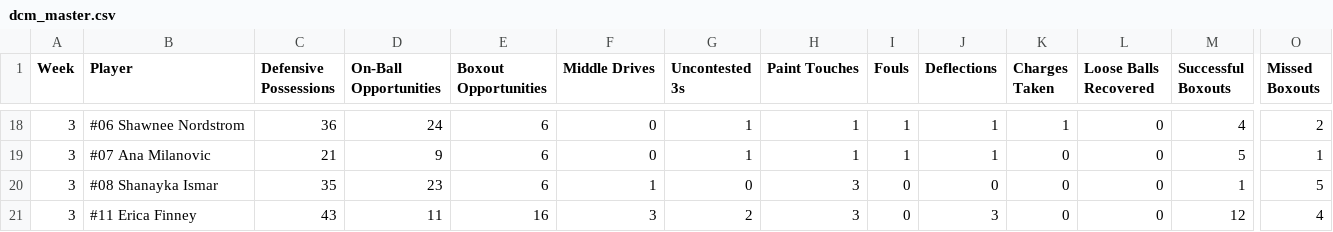
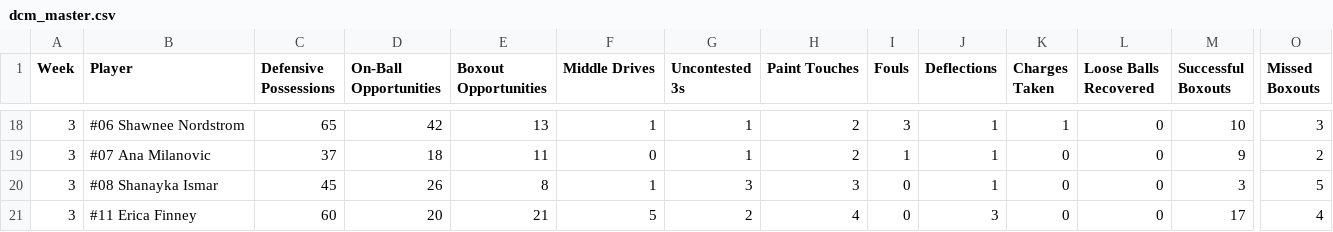
Before and after one commit to rubenxrodr/DCM_Analytics_v2, a CSV file: DCM_V3/data/dcm/master/dcm_master.csv, drawn as a sheet; only a part is shown, gaps mark what is left out; the diff covers the shown part only; the diff names each change by its address in the sheet, - before the commit and + after, or states it on an @@ line.

```diff
--- a/DCM_V3/data/dcm/master/dcm_master.csv
+++ b/DCM_V3/data/dcm/master/dcm_master.csv
-C18 (Defensive Possessions): 36
+C18 (Defensive Possessions): 65
-D18 (On-Ball Opportunities): 24
+D18 (On-Ball Opportunities): 42
-E18 (Boxout Opportunities): 6
+E18 (Boxout Opportunities): 13
-F18 (Middle Drives): 0
+F18 (Middle Drives): 1
-H18:H19 (Paint Touches): 1
+H18:H19 (Paint Touches): 2
-I18 (Fouls): 1
+I18 (Fouls): 3
-M18 (Successful Boxouts): 4
+M18 (Successful Boxouts): 10
-O18 (Missed Boxouts): 2
+O18 (Missed Boxouts): 3
-C19 (Defensive Possessions): 21
+C19 (Defensive Possessions): 37
-D19 (On-Ball Opportunities): 9
+D19 (On-Ball Opportunities): 18
-E19 (Boxout Opportunities): 6
+E19 (Boxout Opportunities): 11
-M19 (Successful Boxouts): 5
+M19 (Successful Boxouts): 9
-O19 (Missed Boxouts): 1
+O19 (Missed Boxouts): 2
-C20 (Defensive Possessions): 35
+C20 (Defensive Possessions): 45
-D20 (On-Ball Opportunities): 23
+D20 (On-Ball Opportunities): 26
-E20 (Boxout Opportunities): 6
+E20 (Boxout Opportunities): 8
-G20 (Uncontested 3s): 0
+G20 (Uncontested 3s): 3
-J20 (Deflections): 0
+J20 (Deflections): 1
-M20 (Successful Boxouts): 1
+M20 (Successful Boxouts): 3
-C21 (Defensive Possessions): 43
+C21 (Defensive Possessions): 60
-D21 (On-Ball Opportunities): 11
+D21 (On-Ball Opportunities): 20
-E21 (Boxout Opportunities): 16
+E21 (Boxout Opportunities): 21
-F21 (Middle Drives): 3
+F21 (Middle Drives): 5
-H21 (Paint Touches): 3
+H21 (Paint Touches): 4
-M21 (Successful Boxouts): 12
+M21 (Successful Boxouts): 17
```
Also changed, not shown: 56 edited cells elsewhere in this file.
